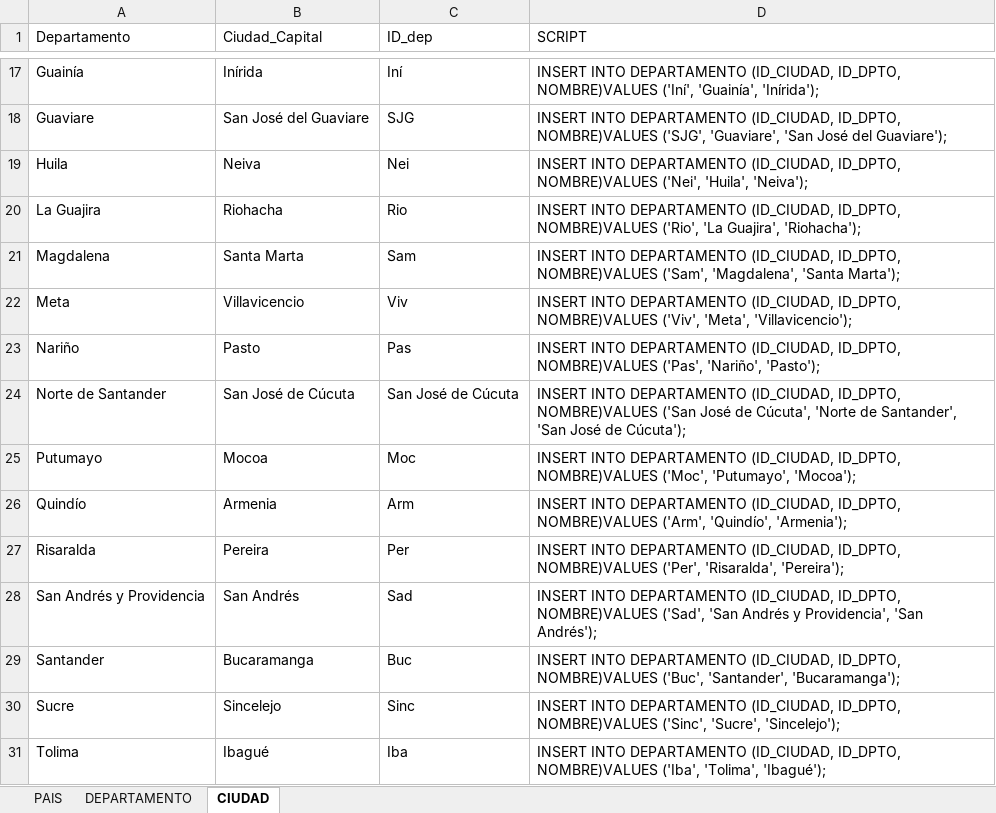
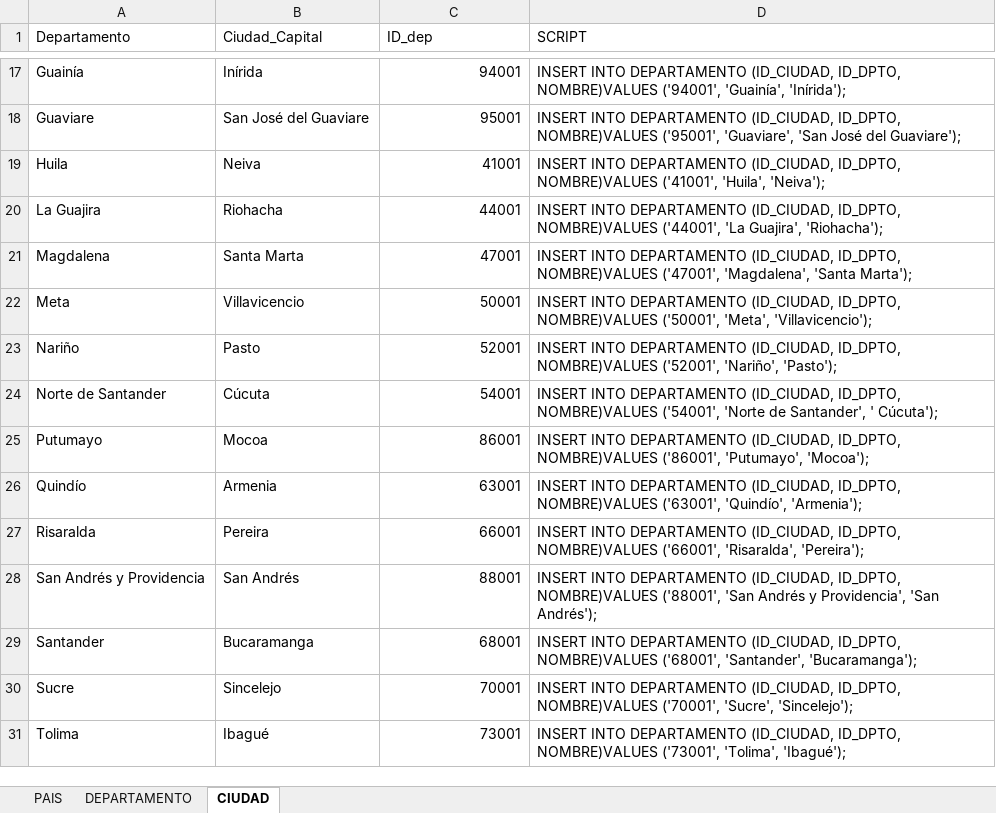
Before and after one commit to angelGuetio/UCC_CreacionBD, an Excel workbook: bd_cinecolombia/Data/DATA_PARA_CARGAR.xlsx, sheet CIUDAD, drawn as a sheet; only a part is shown, gaps mark what is left out; values as stored, in another font and other column widths than the file's, no borders; table styles not drawn; the diff covers the shown part only; the diff names each change by its address in the sheet, - before the commit and + after, or states it on an @@ line.

Commit message:
Cine Colombia Scripts nueva versiona

```diff
--- a/bd_cinecolombia/Data/DATA_PARA_CARGAR.xlsx (sheet CIUDAD)
+++ b/bd_cinecolombia/Data/DATA_PARA_CARGAR.xlsx (sheet CIUDAD)
-C17 (ID_dep): Iní
+C17 (ID_dep): 94001
-D17 (SCRIPT): …ID_DPTO, NOMBRE)VALUES ('Iní', 'Guainía', 'Inírida');
+D17 (SCRIPT): …ID_DPTO, NOMBRE)VALUES ('94001', 'Guainía', 'Inírida');
-C18 (ID_dep): SJG
+C18 (ID_dep): 95001
-D18 (SCRIPT): …ID_DPTO, NOMBRE)VALUES ('SJG', 'Guaviare', 'San…
+D18 (SCRIPT): …ID_DPTO, NOMBRE)VALUES ('95001', 'Guaviare', 'San…
-C19 (ID_dep): Nei
+C19 (ID_dep): 41001
-D19 (SCRIPT): …ID_DPTO, NOMBRE)VALUES ('Nei', 'Huila', 'Neiva');
+D19 (SCRIPT): …ID_DPTO, NOMBRE)VALUES ('41001', 'Huila', 'Neiva');
-C20 (ID_dep): Rio
+C20 (ID_dep): 44001
-D20 (SCRIPT): …ID_DPTO, NOMBRE)VALUES ('Rio', 'La Guajira',…
+D20 (SCRIPT): …ID_DPTO, NOMBRE)VALUES ('44001', 'La Guajira',…
-C21 (ID_dep): Sam
+C21 (ID_dep): 47001
-D21 (SCRIPT): …ID_DPTO, NOMBRE)VALUES ('Sam', 'Magdalena', 'Santa…
+D21 (SCRIPT): …ID_DPTO, NOMBRE)VALUES ('47001', 'Magdalena', 'Santa…
-C22 (ID_dep): Viv
+C22 (ID_dep): 50001
-D22 (SCRIPT): …ID_DPTO, NOMBRE)VALUES ('Viv', 'Meta', 'Villavicencio');
+D22 (SCRIPT): …ID_DPTO, NOMBRE)VALUES ('50001', 'Meta', 'Villavicencio');
-C23 (ID_dep): Pas
+C23 (ID_dep): 52001
-D23 (SCRIPT): …ID_DPTO, NOMBRE)VALUES ('Pas', 'Nariño', 'Pasto');
+D23 (SCRIPT): …ID_DPTO, NOMBRE)VALUES ('52001', 'Nariño', 'Pasto');
-B24 (Ciudad_Capital): San José de Cúcuta
+B24 (Ciudad_Capital): Cúcuta
-C24 (ID_dep): San José de Cúcuta
+C24 (ID_dep): 54001
-D24 (SCRIPT): …ID_DPTO, NOMBRE)VALUES ('San José de Cúcuta', 'Norte de Santander', 'San José de Cúcuta');
+D24 (SCRIPT): …ID_DPTO, NOMBRE)VALUES ('54001', 'Norte de Santander', ' Cúcuta');
-C25 (ID_dep): Moc
+C25 (ID_dep): 86001
-D25 (SCRIPT): …ID_DPTO, NOMBRE)VALUES ('Moc', 'Putumayo', 'Mocoa');
+D25 (SCRIPT): …ID_DPTO, NOMBRE)VALUES ('86001', 'Putumayo', 'Mocoa');
-C26 (ID_dep): Arm
+C26 (ID_dep): 63001
-D26 (SCRIPT): …ID_DPTO, NOMBRE)VALUES ('Arm', 'Quindío', 'Armenia');
+D26 (SCRIPT): …ID_DPTO, NOMBRE)VALUES ('63001', 'Quindío', 'Armenia');
-C27 (ID_dep): Per
+C27 (ID_dep): 66001
-D27 (SCRIPT): …ID_DPTO, NOMBRE)VALUES ('Per', 'Risaralda', 'Pereira');
+D27 (SCRIPT): …ID_DPTO, NOMBRE)VALUES ('66001', 'Risaralda', 'Pereira');
-C28 (ID_dep): Sad
+C28 (ID_dep): 88001
-D28 (SCRIPT): …ID_DPTO, NOMBRE)VALUES ('Sad', 'San Andrés…
+D28 (SCRIPT): …ID_DPTO, NOMBRE)VALUES ('88001', 'San Andrés…
-C29 (ID_dep): Buc
+C29 (ID_dep): 68001
-D29 (SCRIPT): …ID_DPTO, NOMBRE)VALUES ('Buc', 'Santander', 'Bucaramanga');
+D29 (SCRIPT): …ID_DPTO, NOMBRE)VALUES ('68001', 'Santander', 'Bucaramanga');
-C30 (ID_dep): Sinc
+C30 (ID_dep): 70001
-D30 (SCRIPT): …ID_DPTO, NOMBRE)VALUES ('Sinc', 'Sucre', 'Sincelejo');
+D30 (SCRIPT): …ID_DPTO, NOMBRE)VALUES ('70001', 'Sucre', 'Sincelejo');
-C31 (ID_dep): Iba
+C31 (ID_dep): 73001
-D31 (SCRIPT): …ID_DPTO, NOMBRE)VALUES ('Iba', 'Tolima', 'Ibagué');
+D31 (SCRIPT): …ID_DPTO, NOMBRE)VALUES ('73001', 'Tolima', 'Ibagué');
```
Also changed, not shown: 37 edited cells elsewhere in this sheet, sheet DEPARTAMENTO, 6 other files.
